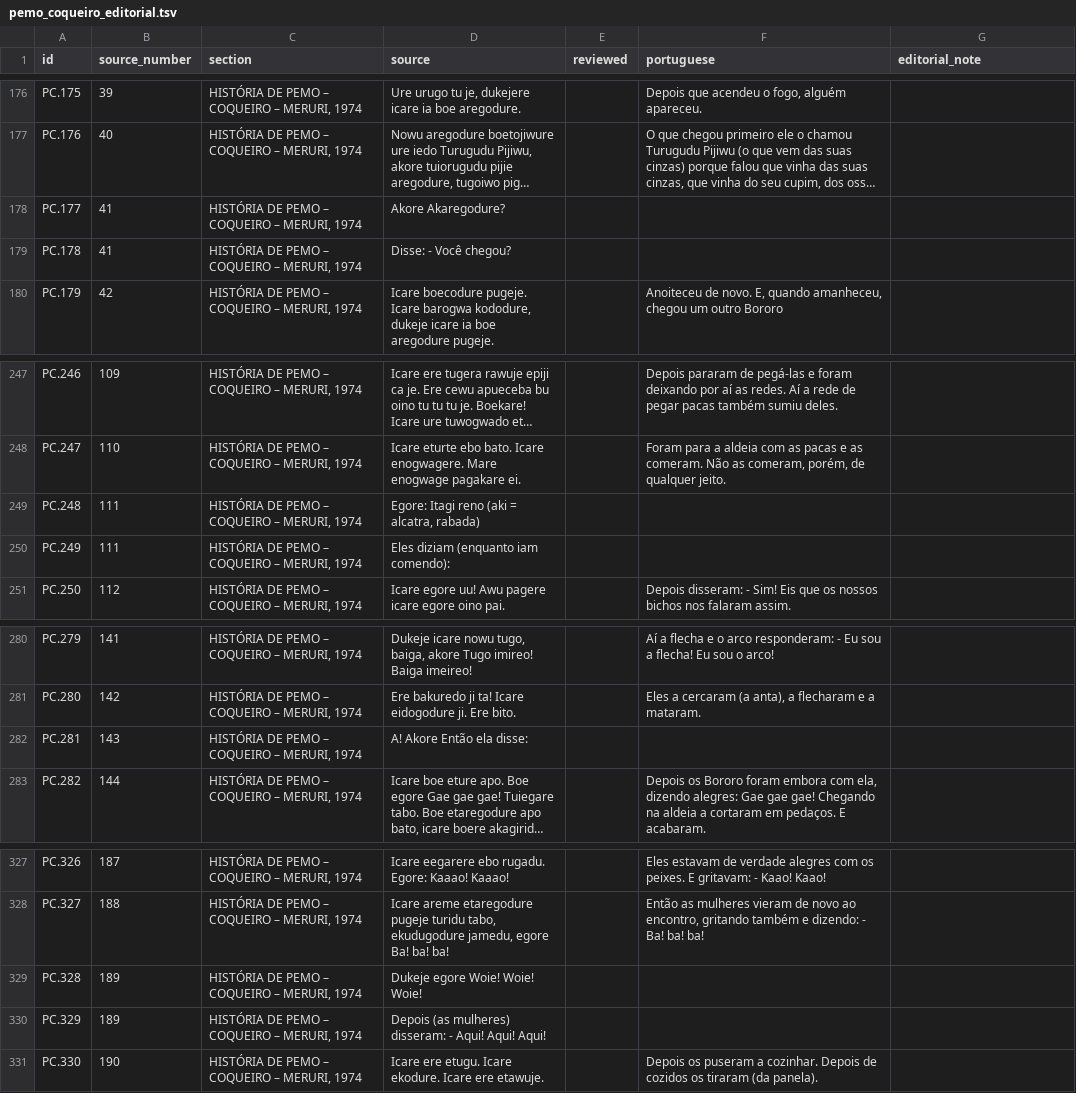
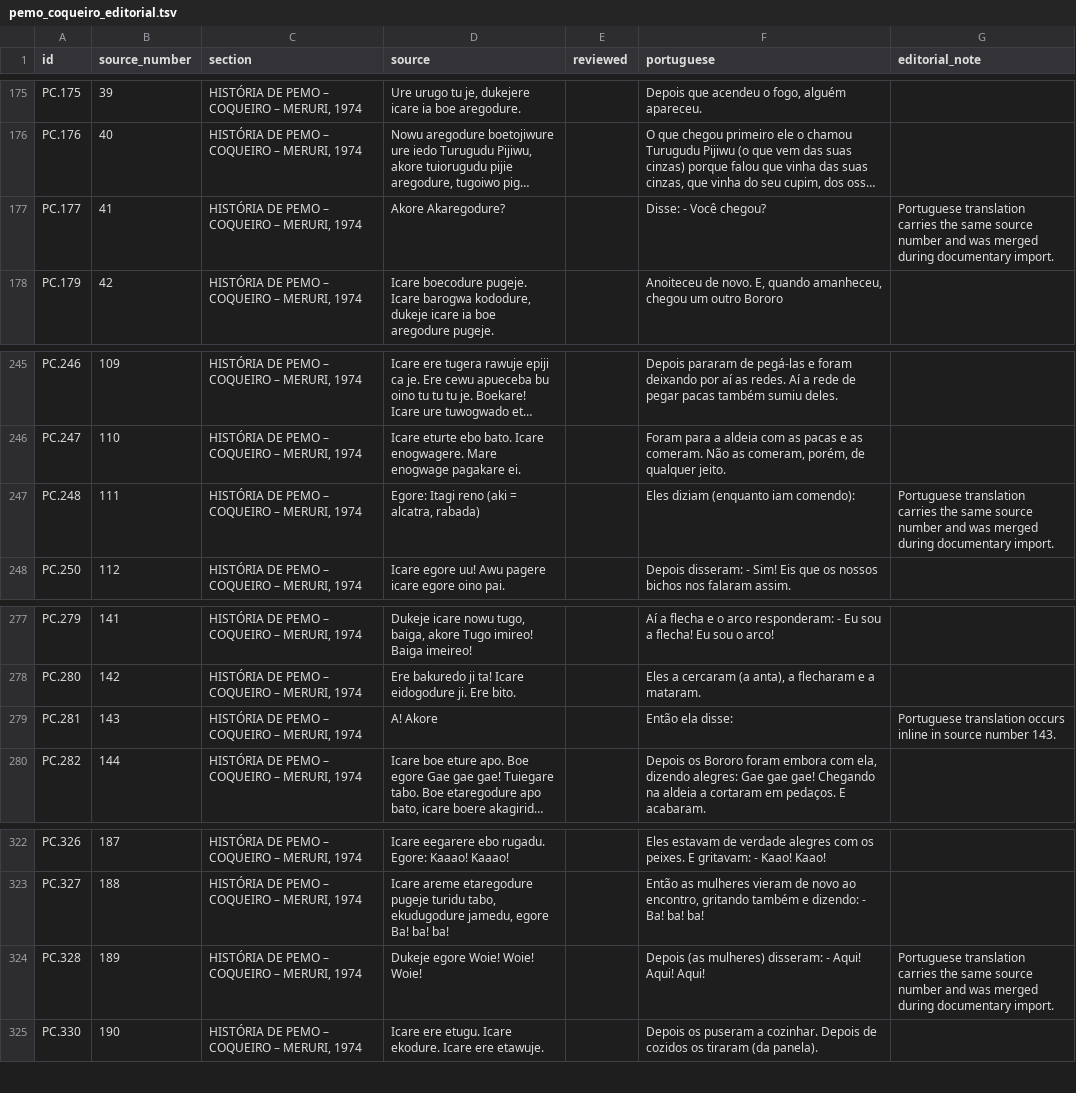
Before and after one commit to LanguageStructure/Bororo-Corpus, a TSV file: CorBo_vNext/texts/pemo-coqueiro/pemo_coqueiro_editorial.tsv, drawn as a sheet; only a part is shown, gaps mark what is left out; long unchanged cells end in …; removed rows and columns are numbered as before the commit, all else as after; the diff covers the shown part only; the diff names each change by its address in the sheet, - before the commit and + after, or states it on an @@ line.

Commit message:
Finalize Pemo Coqueiro documentary alignment

```diff
--- a/CorBo_vNext/texts/pemo-coqueiro/pemo_coqueiro_editorial.tsv
+++ b/CorBo_vNext/texts/pemo-coqueiro/pemo_coqueiro_editorial.tsv
-F177 (portuguese): (empty)
+F177 (portuguese): Disse: - Você chegou?
-G177 (editorial_note): (empty)
+G177 (editorial_note): Portuguese translation carries the same source number and was merged during documentary import.
-row 179: PC.178 | 41 | HISTÓRIA DE PEMO – COQUEIRO – MERURI, 1974 | Disse: - Você chegou?
-F247 (portuguese): (empty)
+F247 (portuguese): Eles diziam (enquanto iam comendo):
-G247 (editorial_note): (empty)
+G247 (editorial_note): Portuguese translation carries the same source number and was merged during documentary import.
-row 250: PC.249 | 111 | HISTÓRIA DE PEMO – COQUEIRO – MERURI, 1974 | Eles diziam (enquanto iam comendo):
-D279 (source): A! Akore Então ela disse:
+D279 (source): A! Akore
-F279 (portuguese): (empty)
+F279 (portuguese): Então ela disse:
-G279 (editorial_note): (empty)
+G279 (editorial_note): Portuguese translation occurs inline in source number 143.
-F324 (portuguese): (empty)
+F324 (portuguese): Depois (as mulheres) disseram: - Aqui! Aqui! Aqui!
-G324 (editorial_note): (empty)
+G324 (editorial_note): Portuguese translation carries the same source number and was merged during documentary import.
-row 330: PC.329 | 189 | HISTÓRIA DE PEMO – COQUEIRO – MERURI, 1974 | Depois (as mulheres) disseram: - Aqui! Aqui! Aqui!
```
Also changed, not shown: 3 removed rows and 30 edited cells elsewhere in this file.
